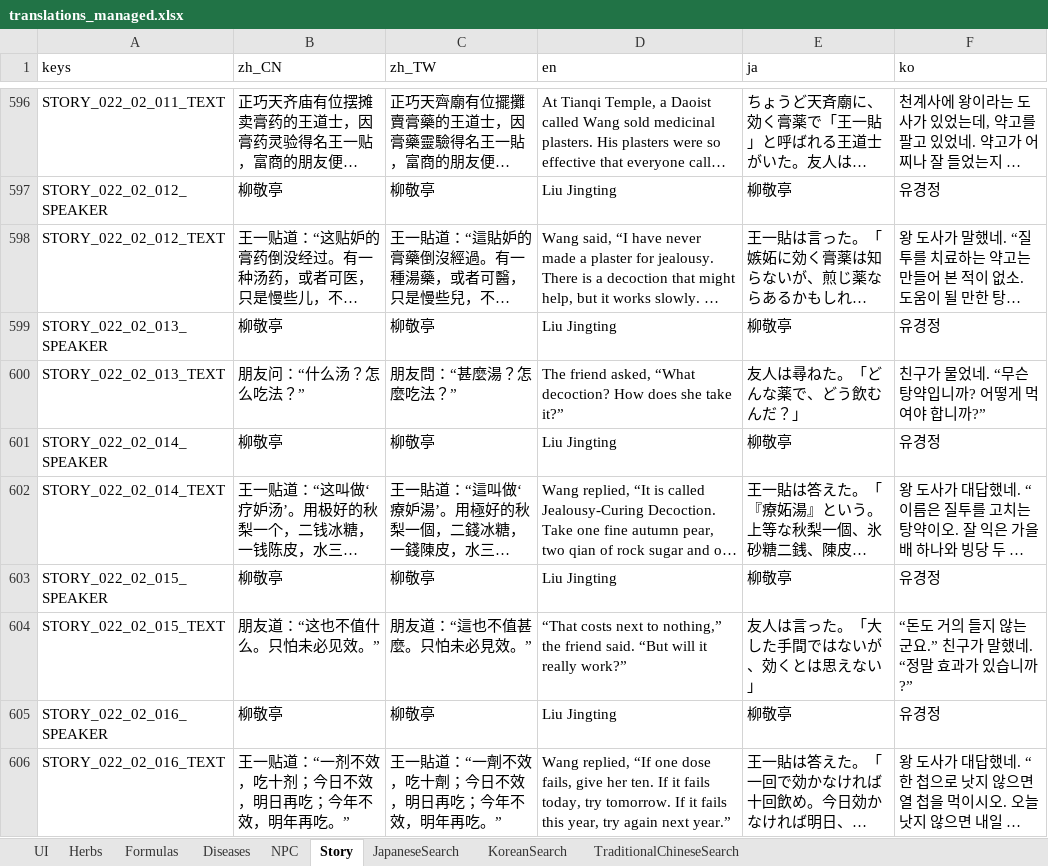
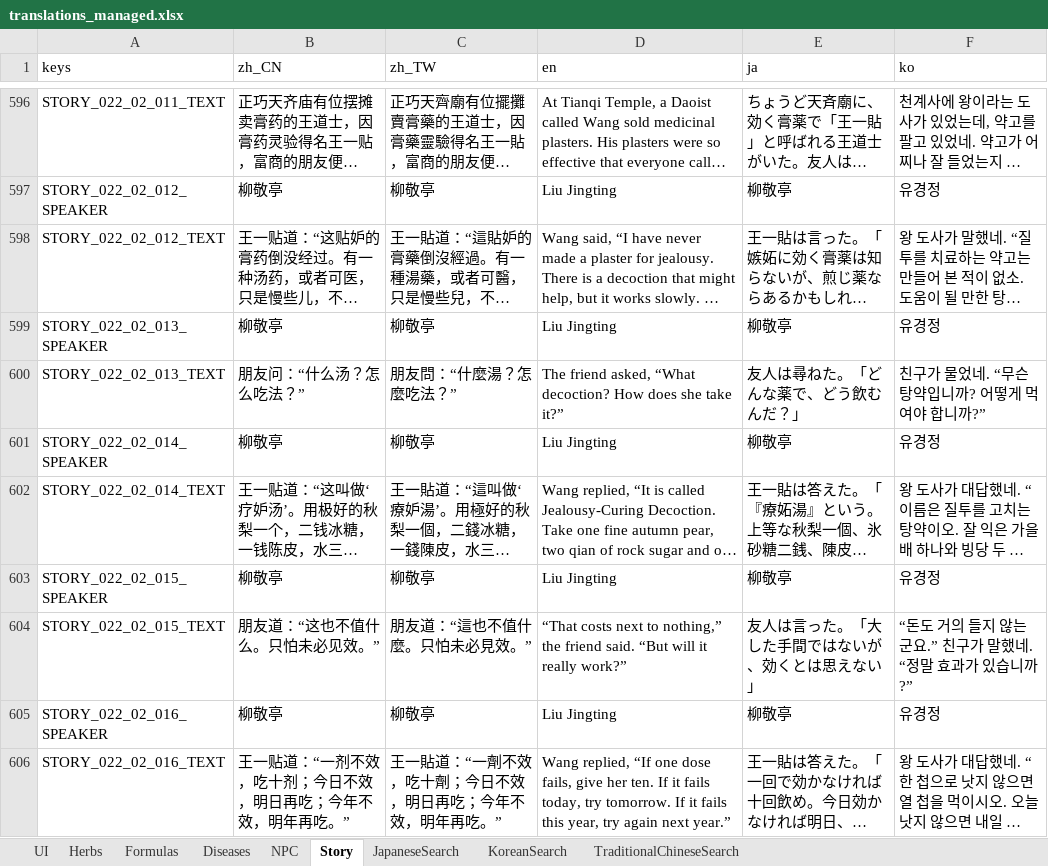
Before and after one commit to lqc19891229/Doctor, an Excel workbook: DataTables/translations_managed.xlsx, sheet Story, drawn as a sheet; only a part is shown, gaps mark what is left out; long unchanged cells end in …; values as stored, in another font and other column widths than the file's, no borders; the diff covers the shown part only; the diff names each change by its address in the sheet, - before the commit and + after, or states it on an @@ line.

```diff
--- a/DataTables/translations_managed.xlsx (sheet Story)
+++ b/DataTables/translations_managed.xlsx (sheet Story)
-C600 (zh_TW): 朋友問：“甚麼湯？怎麼吃法？”
+C600 (zh_TW): 朋友問：“什麼湯？怎麼吃法？”
-C604 (zh_TW): 朋友道：“這也不值甚麼。只怕未必見效。”
+C604 (zh_TW): 朋友道：“這也不值什麼。只怕未必見效。”
```
Also changed, not shown: 60 edited cells elsewhere in this sheet, sheet UI, sheet Diseases, sheet Formulas, sheet Herbs, sheet NPC, sheet TraditionalChineseSearch, 1 other file.
